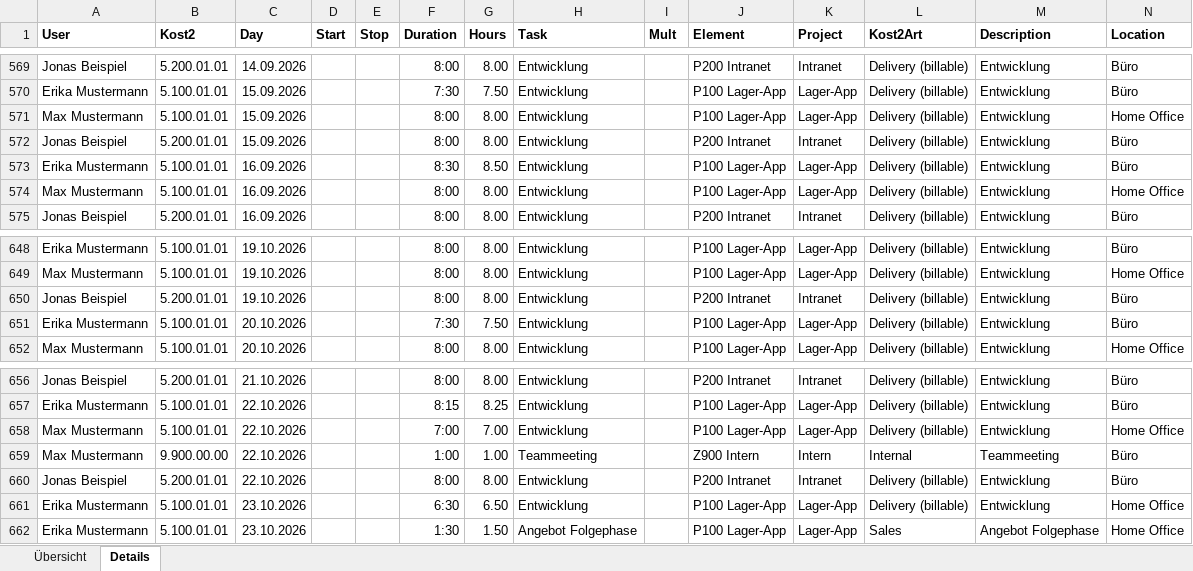
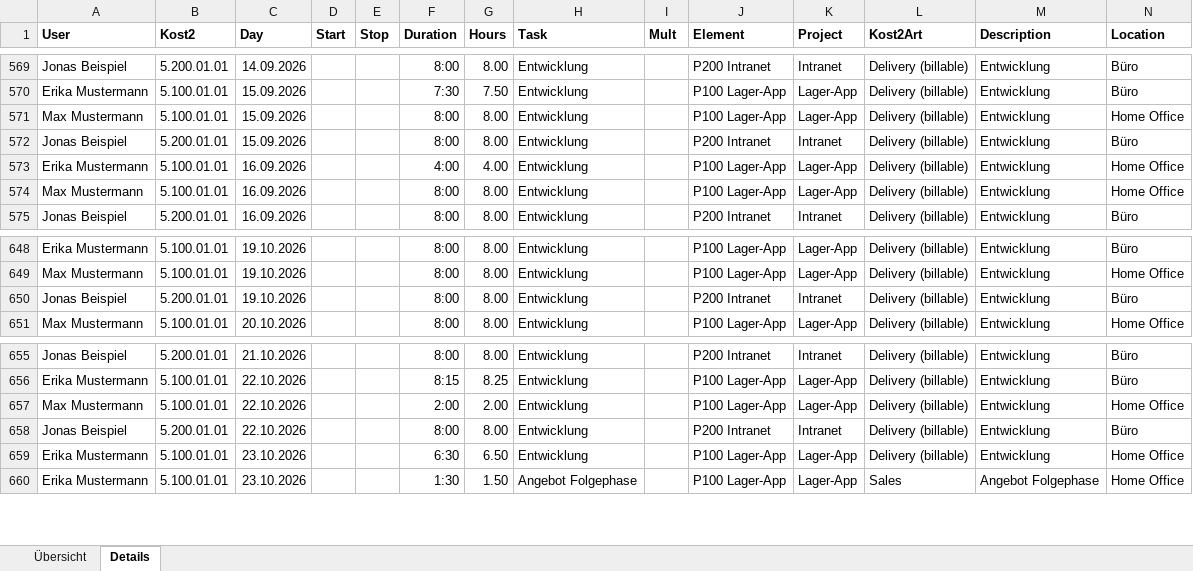
Before and after one commit to Judgeman/TimeBookingAnalyzer, an Excel workbook: sample-data/Beispiel-Export_2026-10-31.xlsx, sheet Details, drawn as a sheet; only a part is shown, gaps mark what is left out; values as stored, in another font and other column widths than the file's, no borders; removed rows and columns are numbered as before the commit, all else as after; the diff names each change by its address in the sheet, - before the commit and + after, or states it on an @@ line.

```diff
--- a/sample-data/Beispiel-Export_2026-10-31.xlsx (sheet Details)
+++ b/sample-data/Beispiel-Export_2026-10-31.xlsx (sheet Details)
-F573 (Duration): 8:30
+F573 (Duration): 4:00
-G573 (Hours): 8.50
+G573 (Hours): 4.00
-N573 (Location): Büro
+N573 (Location): Home Office
-row 651: Erika Mustermann | 5.100.01.01 | 20.10.2026 |  |  | 7:30 | 7.50 | Entwicklung |  | P100 Lager-App | Lager-App | Delivery (billable) | Entwicklung | Büro
-F657 (Duration): 7:00
+F657 (Duration): 2:00
-G657 (Hours): 7.00
+G657 (Hours): 2.00
-row 659: Max Mustermann | 9.900.00.00 | 22.10.2026 |  |  | 1:00 | 1.00 | Teammeeting |  | Z900 Intern | Intern | Internal | Teammeeting | Büro
```
Also changed, not shown: 18 other files.
